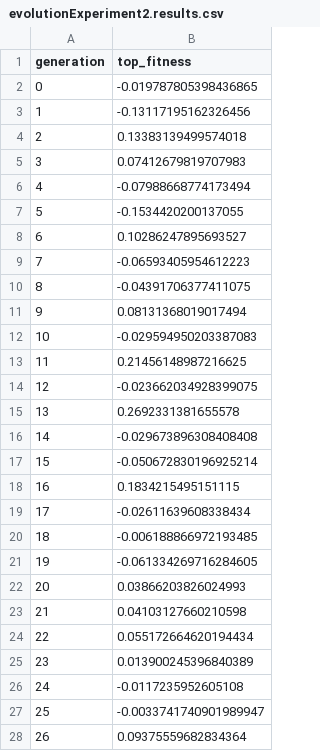
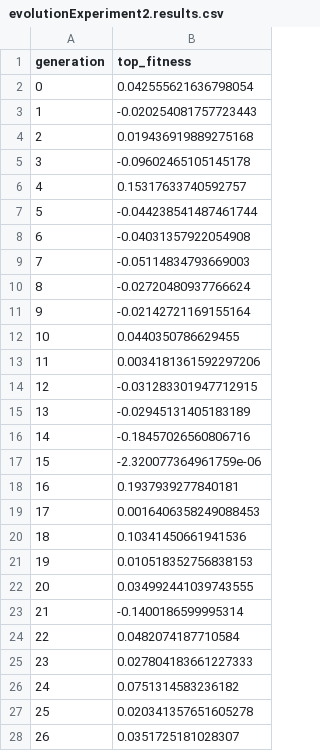
Before and after one commit to bakerb15/roboschool, a CSV file: agent_zoo/evolutionExperiment2.results.csv, drawn as a sheet; only a part is shown; the diff covers the shown part only.

```diff
--- a/agent_zoo/evolutionExperiment2.results.csv
+++ b/agent_zoo/evolutionExperiment2.results.csv
@@ -1,28 +1,28 @@
 generation, top_fitness
-0, -0.019787805398436865
-1, -0.13117195162326456
-2, 0.13383139499574018
-3, 0.07412679819707983
-4, -0.07988668774173494
-5, -0.1534420200137055
-6, 0.10286247895693527
-7, -0.06593405954612223
-8, -0.04391706377411075
-9, 0.08131368019017494
-10, -0.029594950203387083
-11, 0.21456148987216625
-12, -0.023662034928399075
-13, 0.2692331381655578
-14, -0.029673896308408408
-15, -0.050672830196925214
-16, 0.1834215495151115
-17, -0.02611639608338434
-18, -0.006188866972193485
-19, -0.061334269716284605
-20, 0.03866203826024993
-21, 0.04103127660210598
-22, 0.055172664620194434
-23, 0.013900245396840389
-24, -0.0117235952605108
-25, -0.0033741740901989947
-26, 0.09375559682834364
+0, 0.042555621636798054
+1, -0.020254081757723443
+2, 0.019436919889275168
+3, -0.09602465105145178
+4, 0.15317633740592757
+5, -0.044238541487461744
+6, -0.04031357922054908
+7, -0.05114834793669003
+8, -0.02720480937766624
+9, -0.02142721169155164
+10, 0.0440350786629455
+11, 0.0034181361592297206
+12, -0.031283301947712915
+13, -0.02945131405183189
+14, -0.18457026560806716
+15, -2.320077364961759e-06
+16, 0.1937939277840181
+17, 0.0016406358249088453
+18, 0.10341450661941536
+19, 0.010518352756838153
+20, 0.034992441039743555
+21, -0.1400186599995314
+22, 0.0482074187710584
+23, 0.027804183661227333
+24, 0.0751314583236182
+25, 0.020341357651605278
+26, 0.0351725181028307
```
Also changed, not shown: 173 edited cells elsewhere in this file, agent_zoo/evolutionExperiment2.timing.csv, agent_zoo/logEval.csv, 2 other files.
